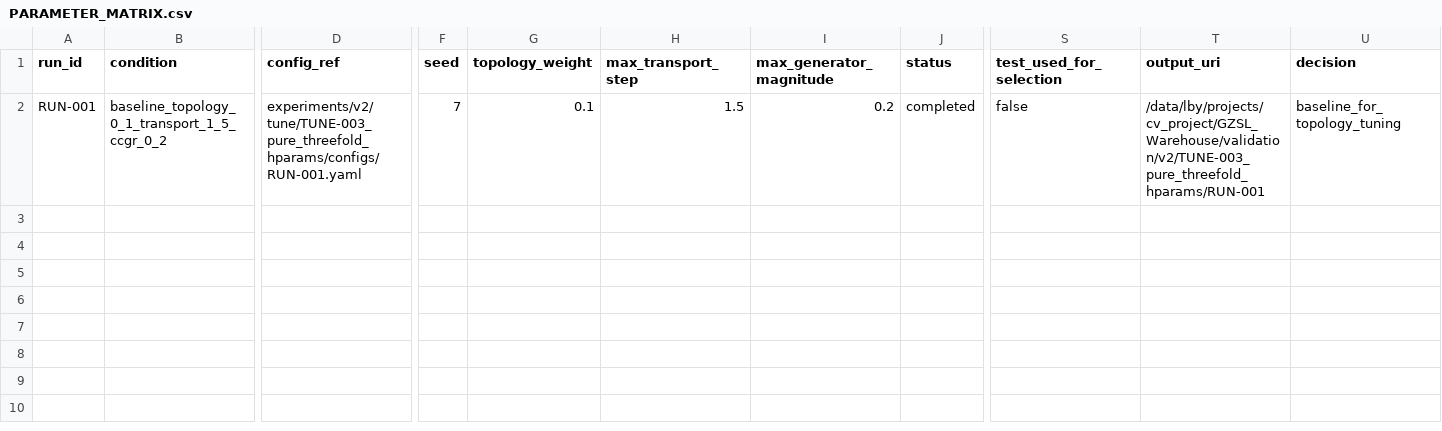
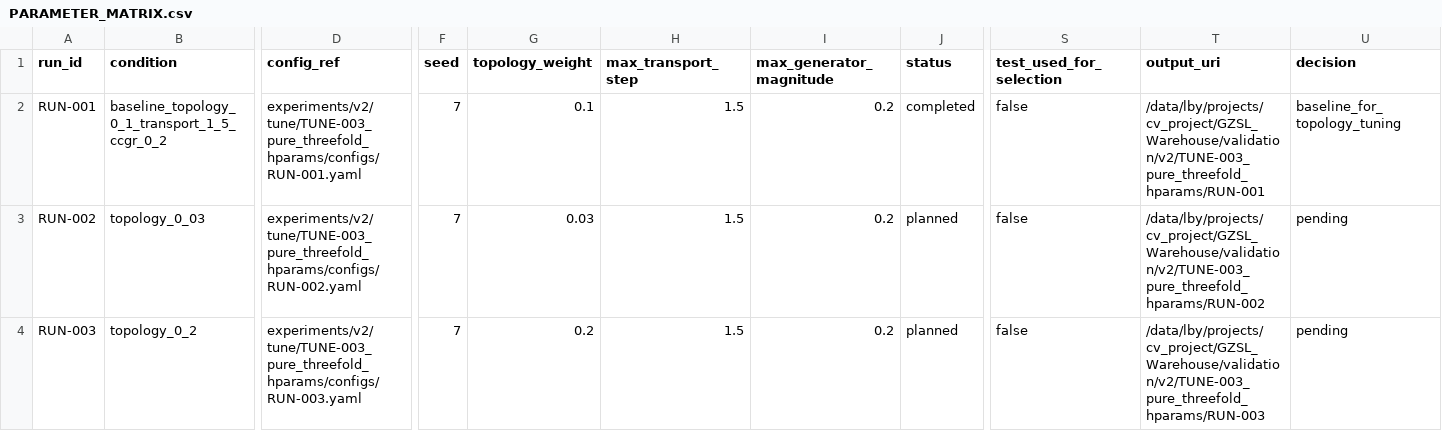
Before and after one commit to GetlotMoney/gzsl-paper, a CSV file: experiments/v2/tune/TUNE-003_pure_threefold_hparams/PARAMETER_MATRIX.csv, drawn as a sheet; only a part is shown, gaps mark what is left out; rows hold the shown columns only; the diff names each change by its address in the sheet, - before the commit and + after, or states it on an @@ line.

Commit message:
pre-register threefold topology sweep

```diff
--- a/experiments/v2/tune/TUNE-003_pure_threefold_hparams/PARAMETER_MATRIX.csv
+++ b/experiments/v2/tune/TUNE-003_pure_threefold_hparams/PARAMETER_MATRIX.csv
+row 3: RUN-002 | topology_0_03 | experiments/v2/tune/TUNE-003_pure_threefold_hparams/configs/RUN-002.yaml | 7 | 0.03 | 1.5 | 0.2 | planned | false | /data/lby/projects/cv_project/GZSL_Warehouse/validation/v2/TUNE-003_pure_threefold_hparams/RUN-002 | pending
+row 4: RUN-003 | topology_0_2 | experiments/v2/tune/TUNE-003_pure_threefold_hparams/configs/RUN-003.yaml | 7 | 0.2 | 1.5 | 0.2 | planned | false | /data/lby/projects/cv_project/GZSL_Warehouse/validation/v2/TUNE-003_pure_threefold_hparams/RUN-003 | pending
```
Also changed, not shown: 6 other files.
